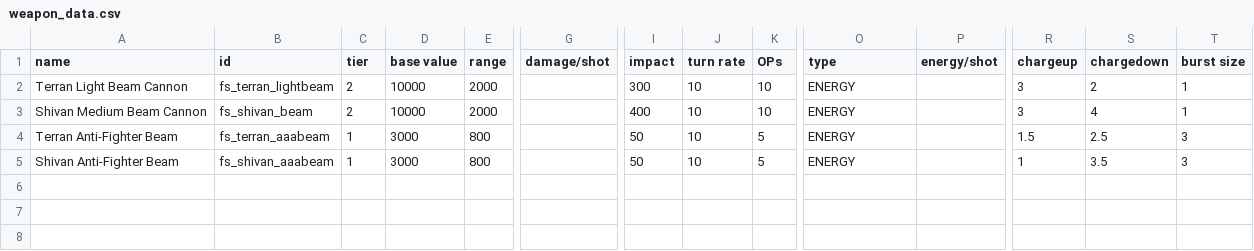
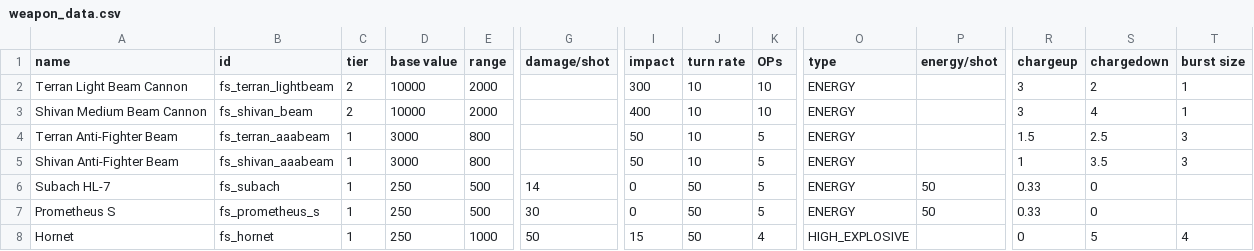
Before and after one commit to mechwars/Freespace, a CSV file: data/weapons/weapon_data.csv, drawn as a sheet; only a part is shown, gaps mark what is left out; rows hold the shown columns only; the diff names each change by its address in the sheet, - before the commit and + after, or states it on an @@ line.

Commit message:
Fighter weapons for the herc2

```diff
--- a/data/weapons/weapon_data.csv
+++ b/data/weapons/weapon_data.csv
+row 6: Subach HL-7 | fs_subach | 1 | 250 | 500 | 14 | 0 | 50 | 5 | ENERGY | 50 | 0.33 | 0
+row 7: Prometheus S | fs_prometheus_s | 1 | 250 | 500 | 30 | 0 | 50 | 5 | ENERGY | 50 | 0.33 | 0
+row 8: Hornet | fs_hornet | 1 | 250 | 1000 | 50 | 15 | 50 | 4 | HIGH_EXPLOSIVE |  | 0 | 5 | 4
```
Also changed, not shown: 11 other files.
